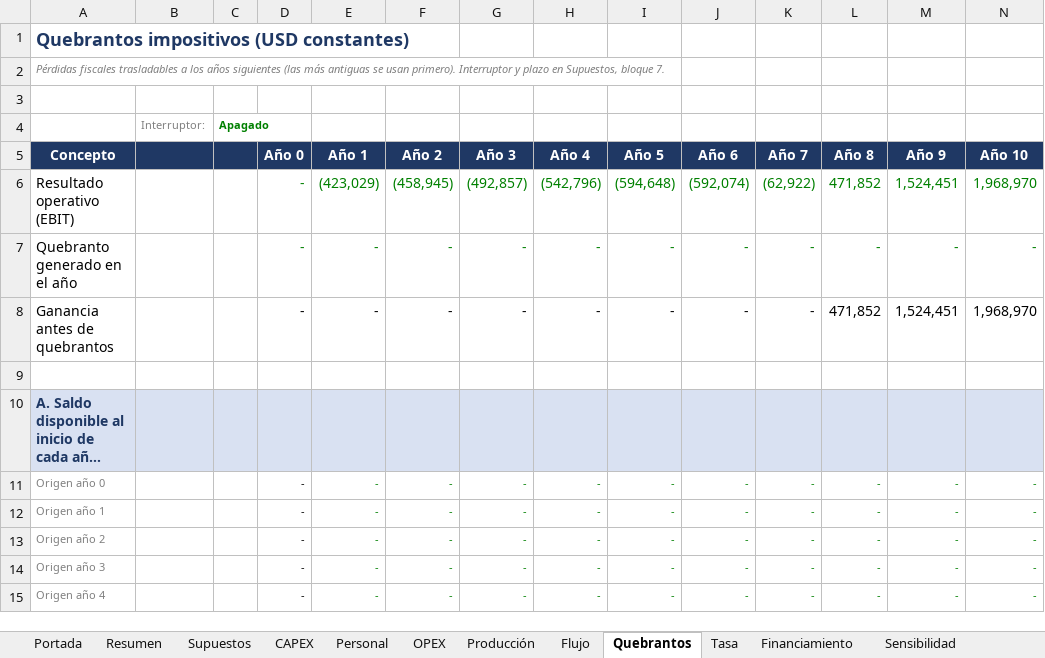
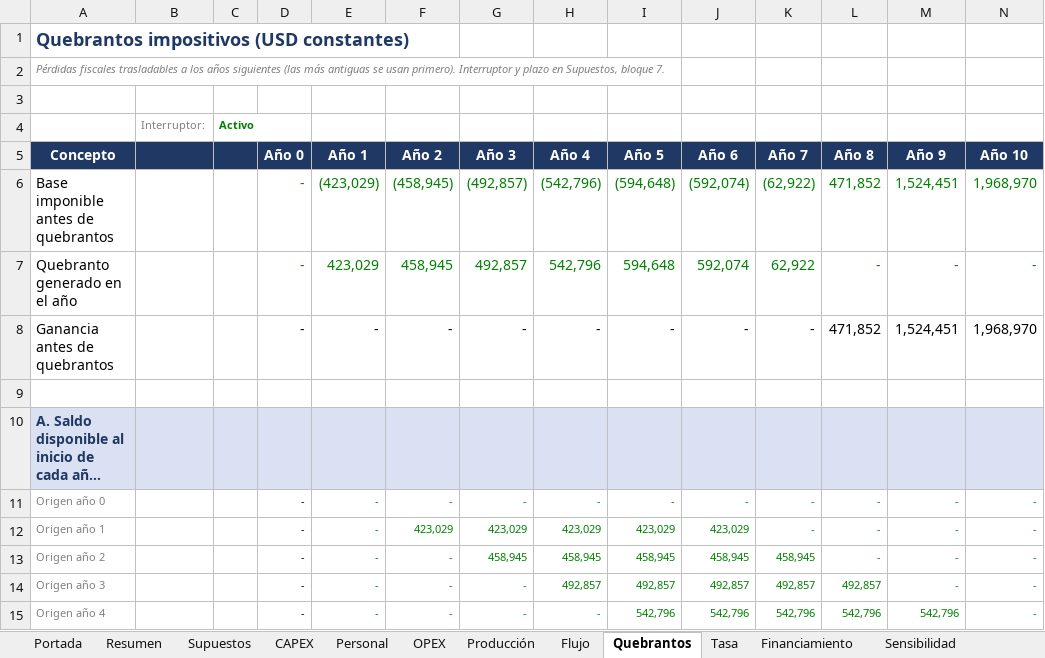
Before and after one commit to Emilialandgrebe/tesis-maestria, an Excel workbook: data/referencia/Modelo financiero - Pistacho Mendoza v2.xlsx, sheet Quebrantos, drawn as a sheet; only a part is shown; long unchanged cells end in …; values as stored, in another font and other column widths than the file's, no borders; the diff covers the shown part only; the diff names each change by its address in the sheet, - before the commit and + after, or states it on an @@ line.

```diff
--- a/data/referencia/Modelo financiero - Pistacho Mendoza v2.xlsx (sheet Quebrantos)
+++ b/data/referencia/Modelo financiero - Pistacho Mendoza v2.xlsx (sheet Quebrantos)
-C4: Apagado
+C4: Activo
-A6 (Concepto): Resultado operativo (EBIT)
+A6 (Concepto): Base imponible antes de quebrantos
-E7 (Año 1): -
+E7 (Año 1): 423,029
-F7 (Año 2): -
+F7 (Año 2): 458,945
-G7 (Año 3): -
+G7 (Año 3): 492,857
-H7 (Año 4): -
+H7 (Año 4): 542,796
-I7 (Año 5): -
+I7 (Año 5): 594,648
-J7 (Año 6): -
+J7 (Año 6): 592,074
-K7 (Año 7): -
+K7 (Año 7): 62,922
-F12 (Año 2): -
+F12 (Año 2): 423,029
-G12 (Año 3): -
+G12 (Año 3): 423,029
-H12 (Año 4): -
+H12 (Año 4): 423,029
-I12 (Año 5): -
+I12 (Año 5): 423,029
-J12 (Año 6): -
+J12 (Año 6): 423,029
-G13 (Año 3): -
+G13 (Año 3): 458,945
-H13 (Año 4): -
+H13 (Año 4): 458,945
-I13 (Año 5): -
+I13 (Año 5): 458,945
-J13 (Año 6): -
+J13 (Año 6): 458,945
-K13 (Año 7): -
+K13 (Año 7): 458,945
-H14 (Año 4): -
+H14 (Año 4): 492,857
-I14 (Año 5): -
+I14 (Año 5): 492,857
-J14 (Año 6): -
+J14 (Año 6): 492,857
-K14 (Año 7): -
+K14 (Año 7): 492,857
-L14 (Año 8): -
+L14 (Año 8): 492,857
-I15 (Año 5): -
+I15 (Año 5): 542,796
-J15 (Año 6): -
+J15 (Año 6): 542,796
-K15 (Año 7): -
+K15 (Año 7): 542,796
-L15 (Año 8): -
+L15 (Año 8): 542,796
-M15 (Año 9): -
+M15 (Año 9): 542,796
```
Also changed, not shown: 29 edited cells elsewhere in this sheet, sheet Sensibilidad, sheet Flujo, sheet Supuestos, sheet Resumen, sheet Notas, formulas that keep their value, charts or pictures, 10 other files.
